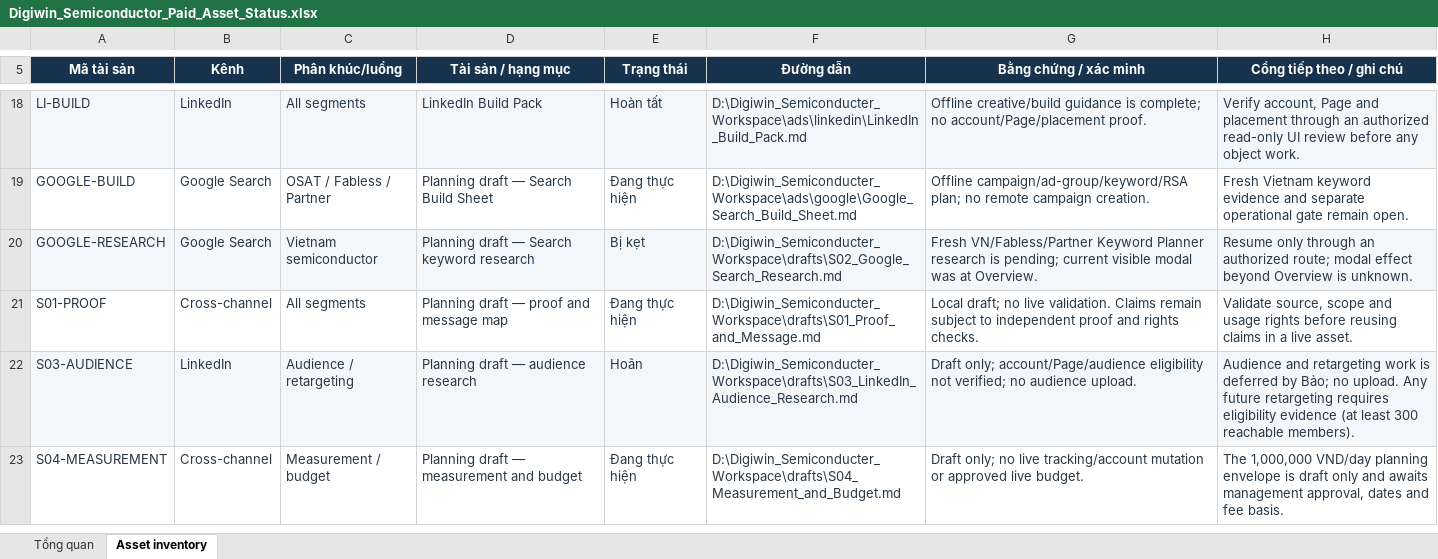
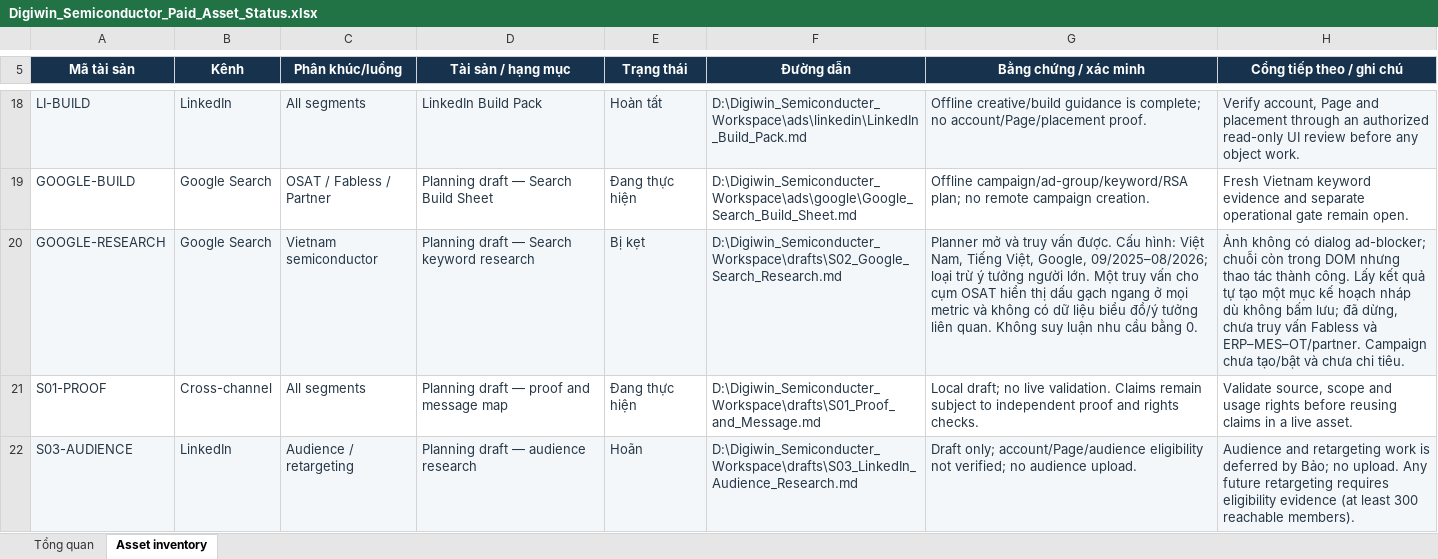
Before and after one commit to ttbao2607-prog/semicondutor-marketing-project, an Excel workbook: outputs/01a08f67-5225-7ed1-bfb3-3c81ae70c25b/Digiwin_Semiconductor_Paid_Asset_Status.xlsx, sheet Asset inventory, drawn as a sheet; only a part is shown, gaps mark what is left out; the shorter side is filled out with more unchanged rows; values as stored, in another font and other column widths than the file's, no borders; conditional formats and table styles not drawn; the diff names each change by its address in the sheet, - before the commit and + after, or states it on an @@ line.

Commit message:
Refresh Google Search planning evidence

```diff
--- a/outputs/01a08f67-5225-7ed1-bfb3-3c81ae70c25b/Digiwin_Semiconductor_Paid_Asset_Status.xlsx (sheet Asset inventory)
+++ b/outputs/01a08f67-5225-7ed1-bfb3-3c81ae70c25b/Digiwin_Semiconductor_Paid_Asset_Status.xlsx (sheet Asset inventory)
-G20 (Bằng chứng / xác minh): Fresh VN/Fabless/Partner Keyword Planner research is pending; current visible modal was at Overview.
+G20 (Bằng chứng / xác minh): Planner mở và truy vấn được. Cấu hình: Việt Nam, Tiếng Việt, Google, 09/2025–08/2026; loại trừ ý tưởng người lớn. Một truy vấn cho cụm OSAT hiển thị dấu gạch ngang ở mọi metric và không có dữ liệu biểu đồ/ý tưởng liên quan. Không suy luận nhu cầu bằng 0.
-H20 (Cổng tiếp theo / ghi chú): Resume only through an authorized route; modal effect beyond Overview is unknown.
+H20 (Cổng tiếp theo / ghi chú): Ảnh không có dialog ad-blocker; chuỗi còn trong DOM nhưng thao tác thành công. Lấy kết quả tự tạo một mục kế hoạch nháp dù không bấm lưu; đã dừng, chưa truy vấn Fabless và ERP–MES–OT/partner. Campaign chưa tạo/bật và chưa chi tiêu.
```
Also changed, not shown: sheet Tổng quan, 5 other files.
